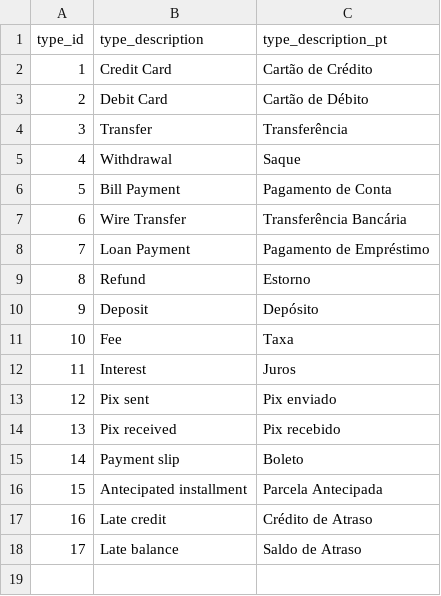
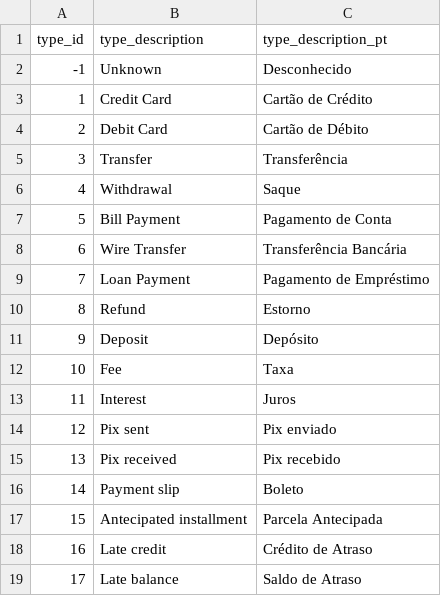
Before and after one commit to 03felipesampaio/personal-finance-analysis, a CSV file: personal_fincance_analysis/seeds/transaction_types.csv, drawn as a sheet.

```diff
--- a/personal_fincance_analysis/seeds/transaction_types.csv
+++ b/personal_fincance_analysis/seeds/transaction_types.csv
@@ -1,2 +1,3 @@
 type_id,type_description,type_description_pt
+-1,Unknown,Desconhecido
 1,Credit Card,Cartão de Crédito
```
Also changed, not shown: personal_fincance_analysis/seeds/places.csv.
